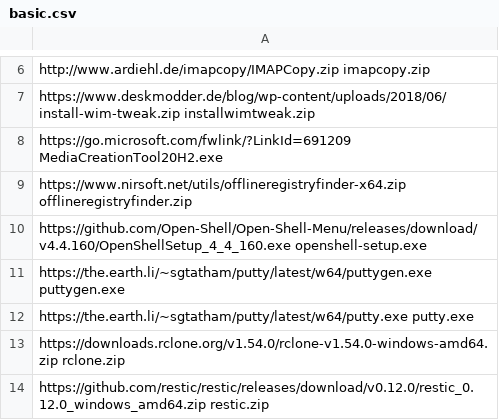
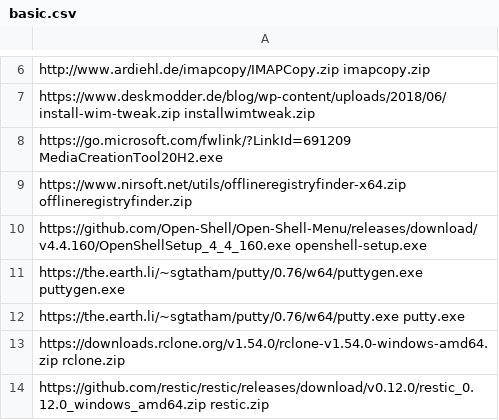
Before and after one commit to ronioncloud/w10install, a CSV file: software/basic.csv, drawn as a sheet; only a part is shown, gaps mark what is left out.

Commit message:
issue: add new puTTY version 0.76 #9

```diff
--- a/software/basic.csv
+++ b/software/basic.csv
@@ -10,4 +10,4 @@ https://www.nirsoft.net/utils/offlineregistryfinder-x64.zip offlineregistryfinde
 https://github.com/Open-Shell/Open-Shell-Menu/releases/download/v4.4.160/OpenShellSetup_4_4_160.exe openshell-setup.exe
-https://the.earth.li/~sgtatham/putty/latest/w64/puttygen.exe puttygen.exe
-https://the.earth.li/~sgtatham/putty/latest/w64/putty.exe putty.exe
+https://the.earth.li/~sgtatham/putty/0.76/w64/puttygen.exe puttygen.exe
+https://the.earth.li/~sgtatham/putty/0.76/w64/putty.exe putty.exe
 https://downloads.rclone.org/v1.54.0/rclone-v1.54.0-windows-amd64.zip rclone.zip
```
